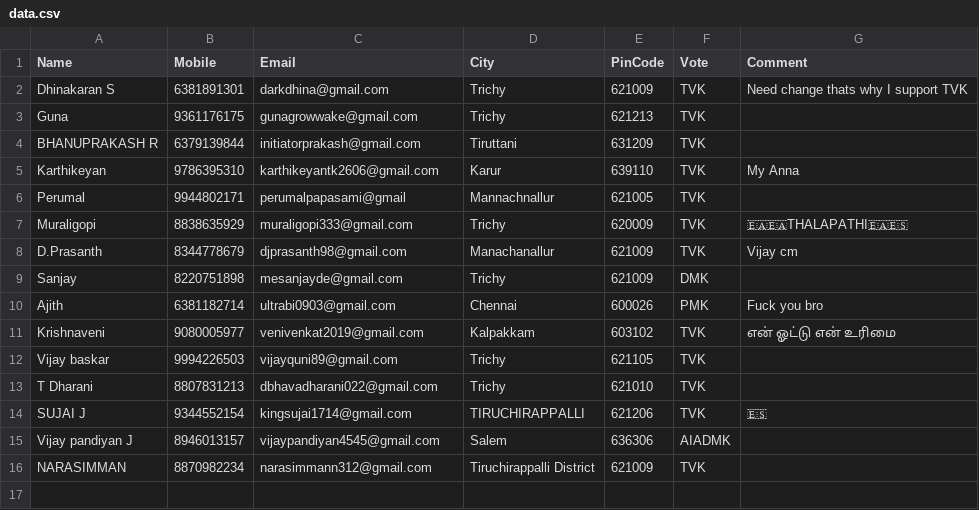
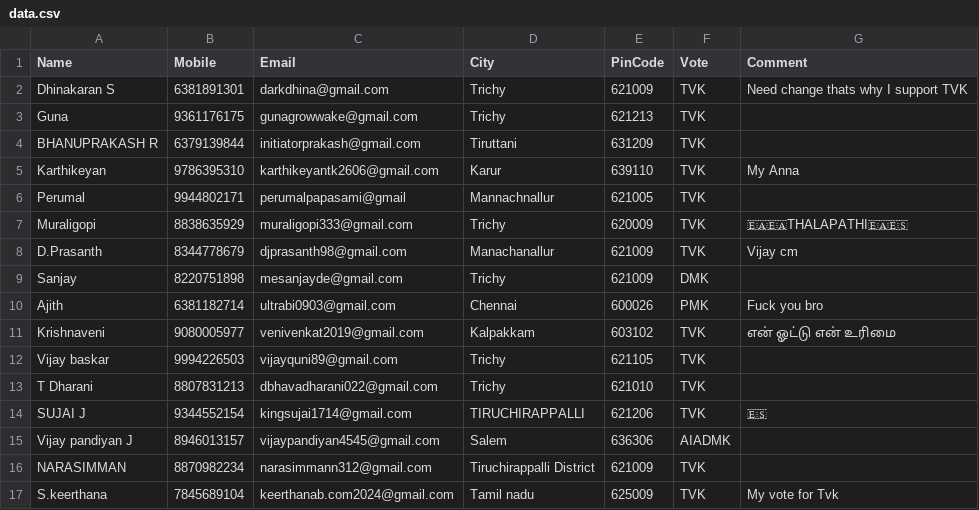
Before and after one commit to darkdhina-1300/tn-election-surveyv1, a CSV file: data.csv, drawn as a sheet.

Commit message:
Add new survey response

```diff
--- a/data.csv
+++ b/data.csv
@@ -16 +16,2 @@ Vijay pandiyan J,8946013157,vijaypandiyan4545@gmail.com,Salem,636306,AIADMK,
 NARASIMMAN,8870982234,narasimmann312@gmail.com,Tiruchirappalli District,621009,TVK,
+S.keerthana,7845689104,keerthanab.com2024@gmail.com,Tamil nadu,625009,TVK,My vote for Tvk
```
